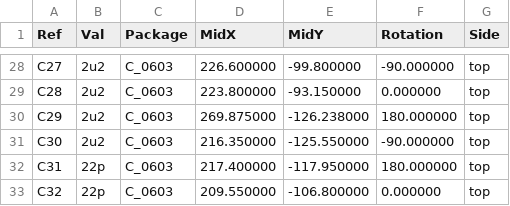
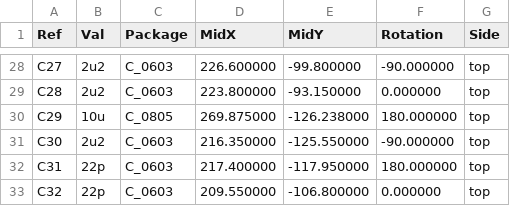
Before and after one commit to garrettsworkshop/RAM2E, a CSV file: Hardware/LCMXO2/gerber/RAM2E-top-pos.JUMPER.csv, drawn as a sheet; only a part is shown, gaps mark what is left out.

```diff
--- a/Hardware/LCMXO2/gerber/RAM2E-top-pos.JUMPER.csv
+++ b/Hardware/LCMXO2/gerber/RAM2E-top-pos.JUMPER.csv
@@ -29,3 +29,3 @@ Ref,Val,Package,MidX,MidY,Rotation,Side
 "C28","2u2","C_0603",223.800000,-93.150000,0.000000,top
-"C29","2u2","C_0603",269.875000,-126.238000,180.000000,top
+"C29","10u","C_0805",269.875000,-126.238000,180.000000,top
 "C30","2u2","C_0603",216.350000,-125.550000,-90.000000,top
```
Also changed, not shown: Hardware/LCMXO2/gerber/RAM2E-BOM.csv, Hardware/LCMXO2/gerber/RAM2E-top-pos.VCORE.csv, 36 other files.
